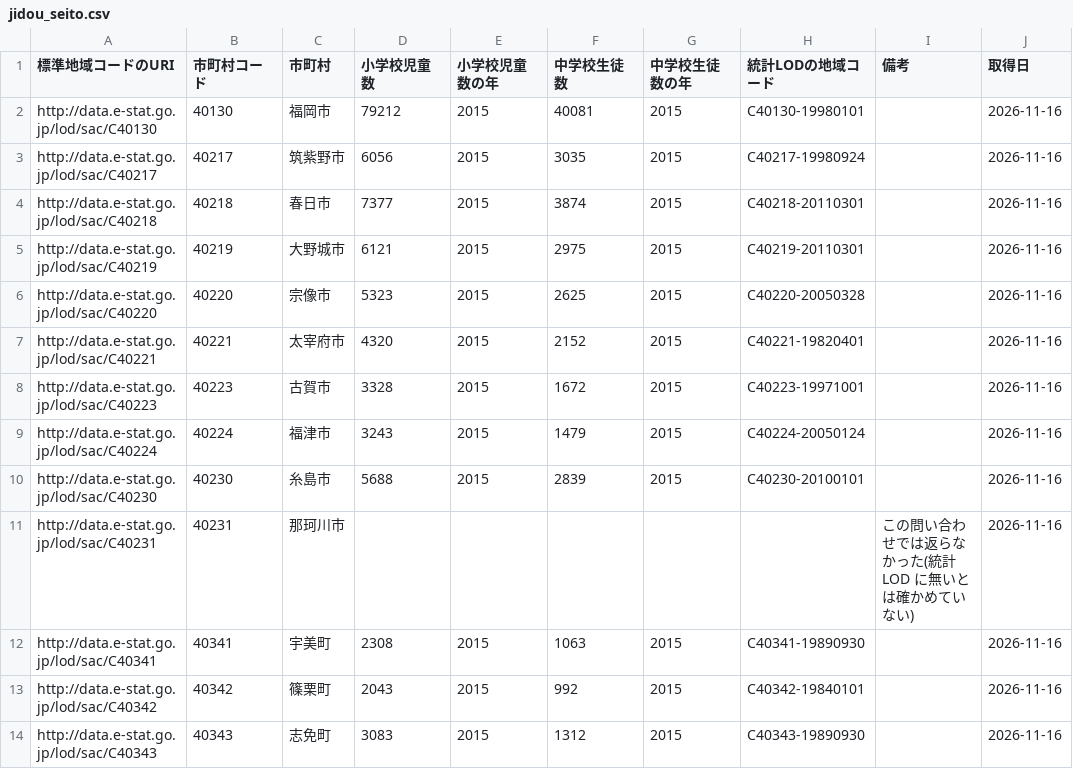
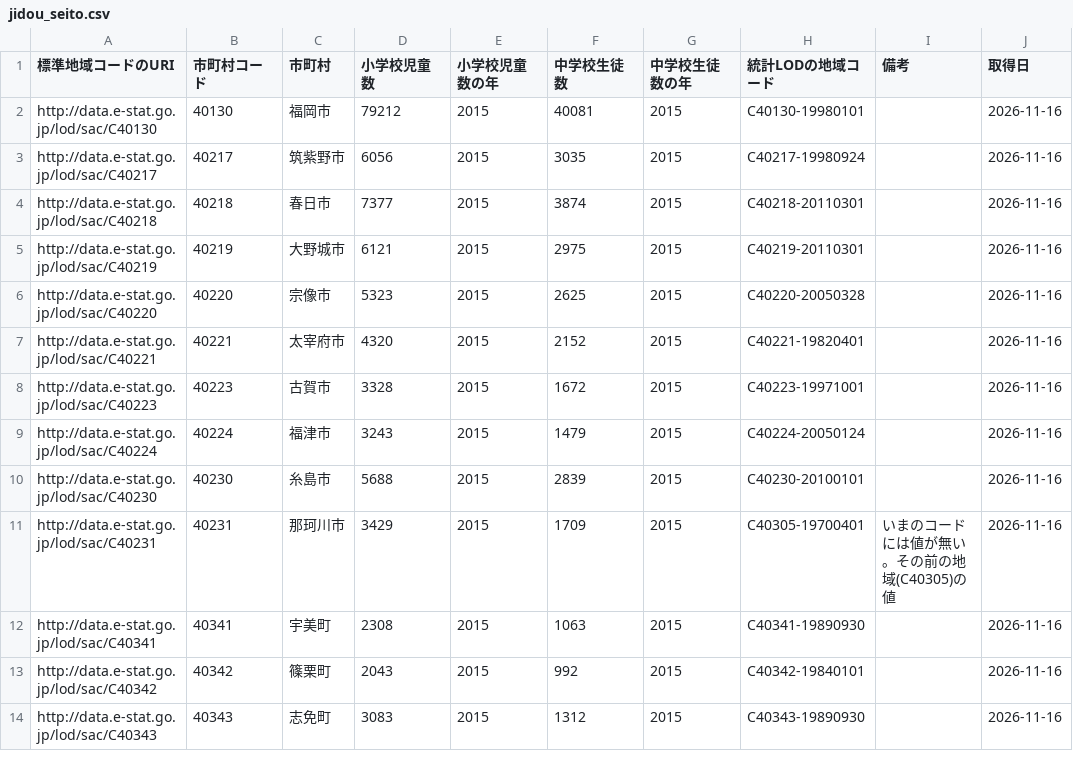
Before and after one commit to h-kazuki-pixel/futoko-shien-lod, a CSV file: data/kumiawase/jidou_seito.csv, drawn as a sheet; only a part is shown.

```diff
--- a/data/kumiawase/jidou_seito.csv
+++ b/data/kumiawase/jidou_seito.csv
@@ -10,3 +10,3 @@ http://data.e-stat.go.jp/lod/sac/C40224,40224,福津市,3243,2015,1479,2015,C402
 http://data.e-stat.go.jp/lod/sac/C40230,40230,糸島市,5688,2015,2839,2015,C40230-20100101,,2026-11-16
-http://data.e-stat.go.jp/lod/sac/C40231,40231,那珂川市,,,,,,この問い合わせでは返らなかった(統計LOD に無いとは確かめていない),2026-11-16
+http://data.e-stat.go.jp/lod/sac/C40231,40231,那珂川市,3429,2015,1709,2015,C40305-19700401,いまのコードには値が無い。その前の地域(C40305)の値,2026-11-16
 http://data.e-stat.go.jp/lod/sac/C40341,40341,宇美町,2308,2015,1063,2015,C40341-19890930,,2026-11-16
```
